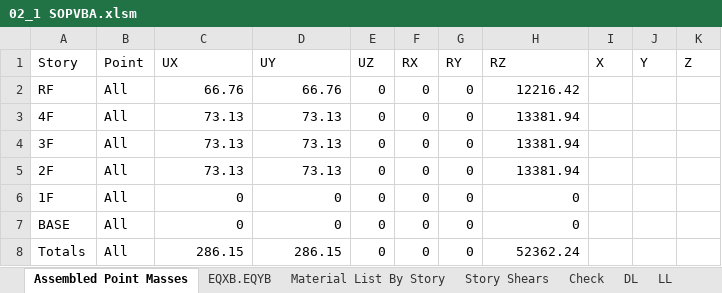
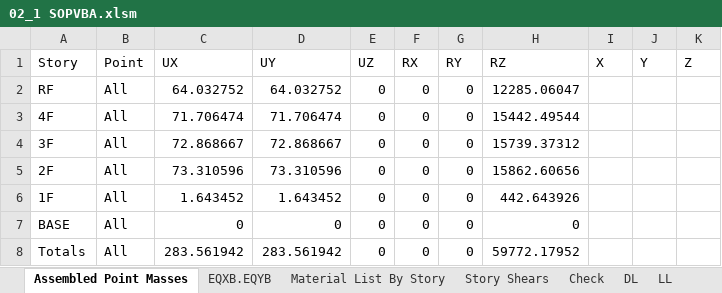
Before and after one commit to skyran1278/matlab, an Excel workbook: 10-st/DP2/02_1 SOPVBA.xlsm, sheet Assembled Point Masses, drawn as a sheet; values as stored, in another font and other column widths than the file's, no borders; the diff names each change by its address in the sheet, - before the commit and + after, or states it on an @@ line.

```diff
--- a/10-st/DP2/02_1 SOPVBA.xlsm (sheet Assembled Point Masses)
+++ b/10-st/DP2/02_1 SOPVBA.xlsm (sheet Assembled Point Masses)
-C2 (UX): 66.76
+C2 (UX): 64.032752
-D2 (UY): 66.76
+D2 (UY): 64.032752
-H2 (RZ): 12216.42
+H2 (RZ): 12285.06047
-C3 (UX): 73.13
+C3 (UX): 71.706474
-D3 (UY): 73.13
+D3 (UY): 71.706474
-H3 (RZ): 13381.94
+H3 (RZ): 15442.49544
-C4 (UX): 73.13
+C4 (UX): 72.868667
-D4 (UY): 73.13
+D4 (UY): 72.868667
-H4 (RZ): 13381.94
+H4 (RZ): 15739.37312
-C5 (UX): 73.13
+C5 (UX): 73.310596
-D5 (UY): 73.13
+D5 (UY): 73.310596
-H5 (RZ): 13381.94
+H5 (RZ): 15862.60656
-C6 (UX): 0
+C6 (UX): 1.643452
-D6 (UY): 0
+D6 (UY): 1.643452
-H6 (RZ): 0
+H6 (RZ): 442.643926
-C8 (UX): 286.15
+C8 (UX): 283.561942
-D8 (UY): 286.15
+D8 (UY): 283.561942
-H8 (RZ): 52362.24
+H8 (RZ): 59772.17952
```
Also changed, not shown: sheet Story Shears, sheet Check, sheet Material List By Story, sheet 動態地震力修正, sheet 靜態地震力, sheet DL, 2 more sheets, hidden cells, charts or pictures, 10 other files.
